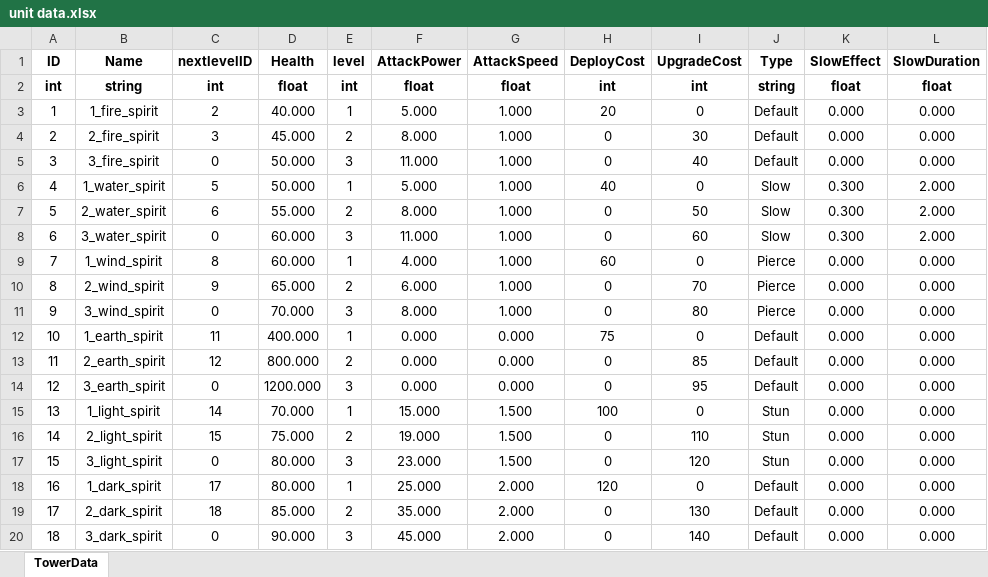
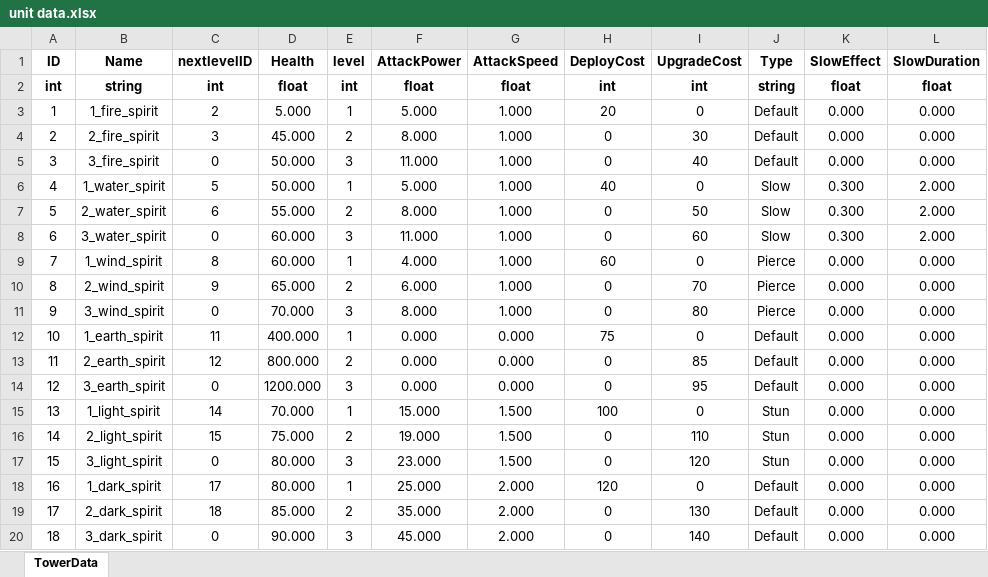
Before and after one commit to subint4/T4-GitHub, an Excel workbook: Assets/Excels/unit data.xlsx, sheet TowerData, drawn as a sheet; only a part is shown; values as stored, in another font and other column widths than the file's, no borders; the diff names each change by its address in the sheet, - before the commit and + after, or states it on an @@ line.

```diff
--- a/Assets/Excels/unit data.xlsx (sheet TowerData)
+++ b/Assets/Excels/unit data.xlsx (sheet TowerData)
-D3 (Health): 40.000
+D3 (Health): 5.000
```
Also changed, not shown: 26 other files.
